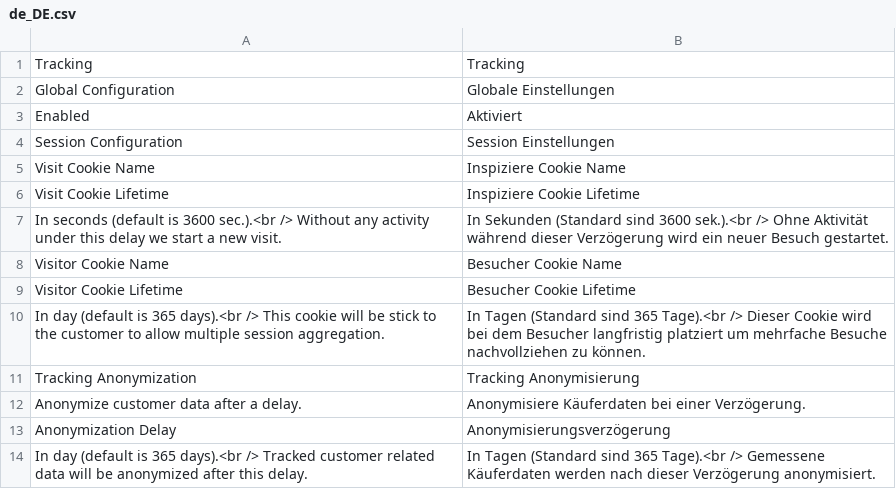
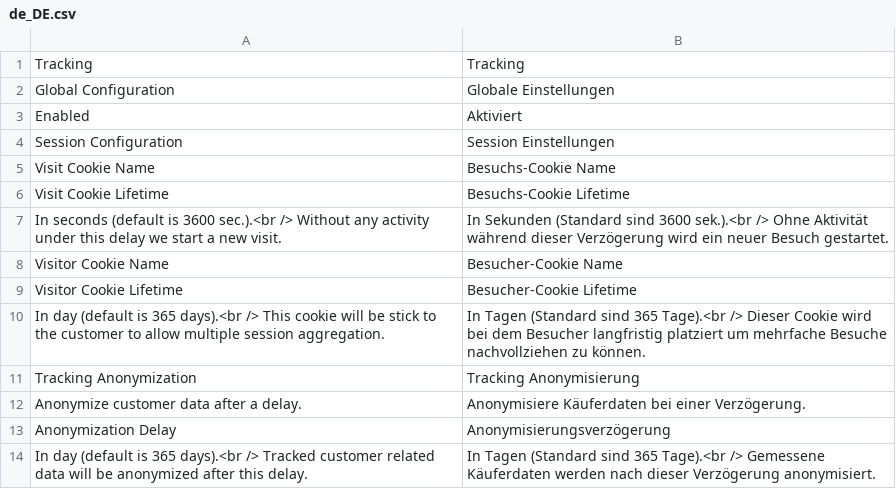
Before and after one commit to Smile-SA/elasticsuite, a CSV file: src/module-elasticsuite-tracker/i18n/de_DE.csv, drawn as a sheet.

Commit message:
Improve translation for cookie names

```diff
--- a/src/module-elasticsuite-tracker/i18n/de_DE.csv
+++ b/src/module-elasticsuite-tracker/i18n/de_DE.csv
@@ -4,7 +4,7 @@ Enabled,Aktiviert
 "Session Configuration","Session Einstellungen"
-"Visit Cookie Name","Inspiziere Cookie Name"
-"Visit Cookie Lifetime","Inspiziere Cookie Lifetime"
+"Visit Cookie Name","Besuchs-Cookie Name"
+"Visit Cookie Lifetime","Besuchs-Cookie Lifetime"
 "In seconds (default is 3600 sec.).<br /> Without any activity under this delay we start a new visit.","In Sekunden (Standard sind 3600 sek.).<br /> Ohne Aktivität während dieser Verzögerung wird ein neuer Besuch gestartet."
-"Visitor Cookie Name","Besucher Cookie Name"
-"Visitor Cookie Lifetime","Besucher Cookie Lifetime"
+"Visitor Cookie Name","Besucher-Cookie Name"
+"Visitor Cookie Lifetime","Besucher-Cookie Lifetime"
 "In day (default is 365 days).<br /> This cookie will be stick to the customer to allow multiple session aggregation.","In Tagen (Standard sind 365 Tage).<br /> Dieser Cookie wird bei dem Besucher langfristig platziert um mehrfache Besuche nachvollziehen zu können."
```
